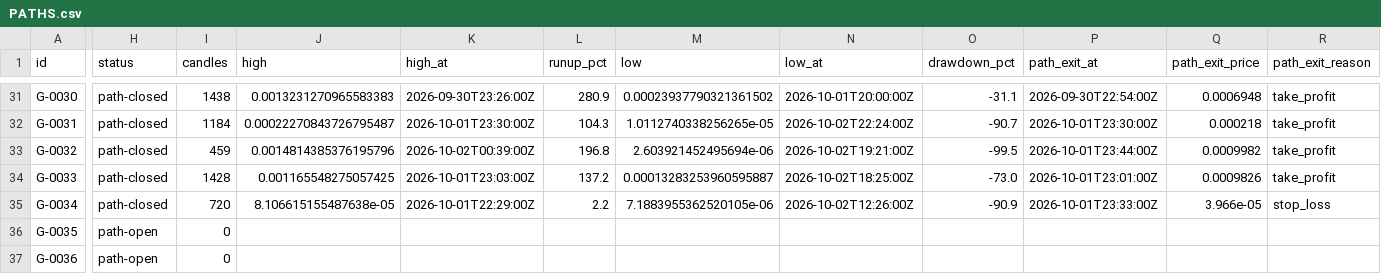
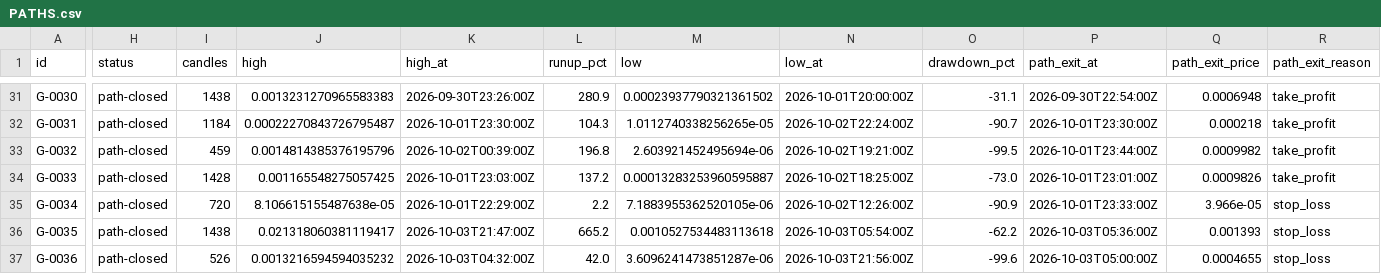
Before and after one commit to triton-xxix/proteus-lab, a CSV file: grinder/PATHS.csv, drawn as a sheet; only a part is shown, gaps mark what is left out; the diff covers the shown part only; the diff names each change by its address in the sheet, - before the commit and + after, or states it on an @@ line.

```diff
--- a/grinder/PATHS.csv
+++ b/grinder/PATHS.csv
-H36:H37 (status): path-open
+H36:H37 (status): path-closed
-I36 (candles): 0
+I36 (candles): 1438
-J36 (high): (empty)
+J36 (high): 0.021318060381119417
-K36 (high_at): (empty)
+K36 (high_at): 2026-10-03T21:47:00Z
-L36 (runup_pct): (empty)
+L36 (runup_pct): 665.2
-M36 (low): (empty)
+M36 (low): 0.0010527534483113618
-N36 (low_at): (empty)
+N36 (low_at): 2026-10-03T05:54:00Z
-O36 (drawdown_pct): (empty)
+O36 (drawdown_pct): -62.2
-P36 (path_exit_at): (empty)
+P36 (path_exit_at): 2026-10-03T05:36:00Z
-Q36 (path_exit_price): (empty)
+Q36 (path_exit_price): 0.001393
-R36:R37 (path_exit_reason): (empty)
+R36:R37 (path_exit_reason): stop_loss
-I37 (candles): 0
+I37 (candles): 526
-J37 (high): (empty)
+J37 (high): 0.0013216594594035232
-K37 (high_at): (empty)
+K37 (high_at): 2026-10-03T04:32:00Z
-L37 (runup_pct): (empty)
+L37 (runup_pct): 42.0
-M37 (low): (empty)
+M37 (low): 3.6096241473851287e-06
-N37 (low_at): (empty)
+N37 (low_at): 2026-10-03T21:56:00Z
-O37 (drawdown_pct): (empty)
+O37 (drawdown_pct): -99.6
-P37 (path_exit_at): (empty)
+P37 (path_exit_at): 2026-10-03T05:00:00Z
-Q37 (path_exit_price): (empty)
+Q37 (path_exit_price): 0.0004655
```
Also changed, not shown: 4 added rows and 62 edited cells elsewhere in this file, grinder/LEDGER.csv, pitch/JUDGEMENT.csv, 23 other files.
